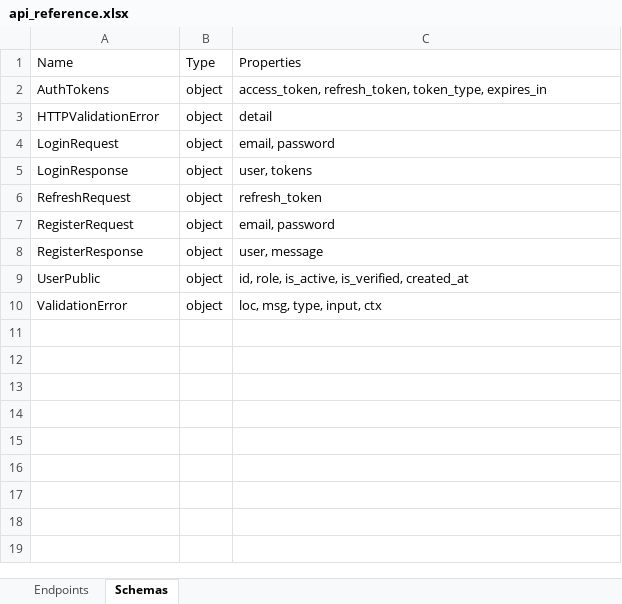
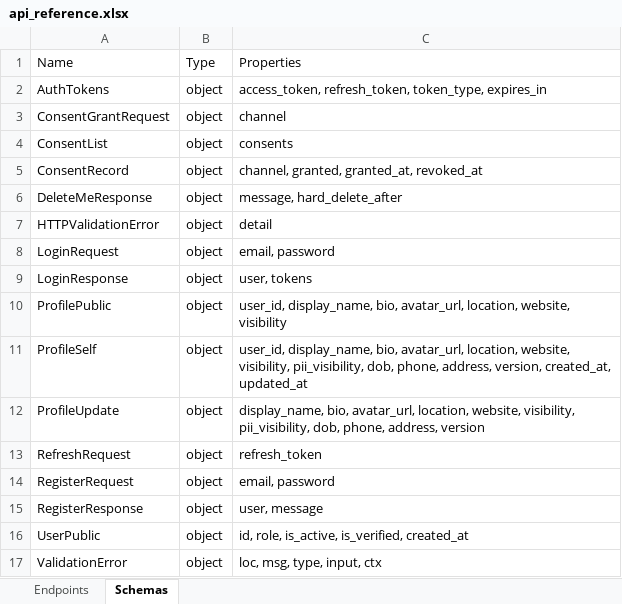
Before and after one commit to touhid9xx/social-api, an Excel workbook: contracts/api_reference.xlsx, sheet Schemas, drawn as a sheet; values as stored, in another font and other column widths than the file's, no borders; the diff names each change by its address in the sheet, - before the commit and + after, or states it on an @@ line.

Commit message:
users API + profile + consent + soft-delete + optimistic lock

```diff
--- a/contracts/api_reference.xlsx (sheet Schemas)
+++ b/contracts/api_reference.xlsx (sheet Schemas)
+row 3: ConsentGrantRequest | object | channel
+row 4: ConsentList | object | consents
+row 5: ConsentRecord | object | channel, granted, granted_at, revoked_at
+row 6: DeleteMeResponse | object | message, hard_delete_after
+row 10: ProfilePublic | object | user_id, display_name, bio, avatar_url, location, website, visibility
+row 11: ProfileSelf | object | user_id, display_name, bio, avatar_url, location, website, visibility, pii_visibility, dob, phone, address, version, created_at, updated_at
+row 12: ProfileUpdate | object | display_name, bio, avatar_url, location, website, visibility, pii_visibility, dob, phone, address, version
```
Also changed, not shown: sheet Endpoints, 21 other files.
